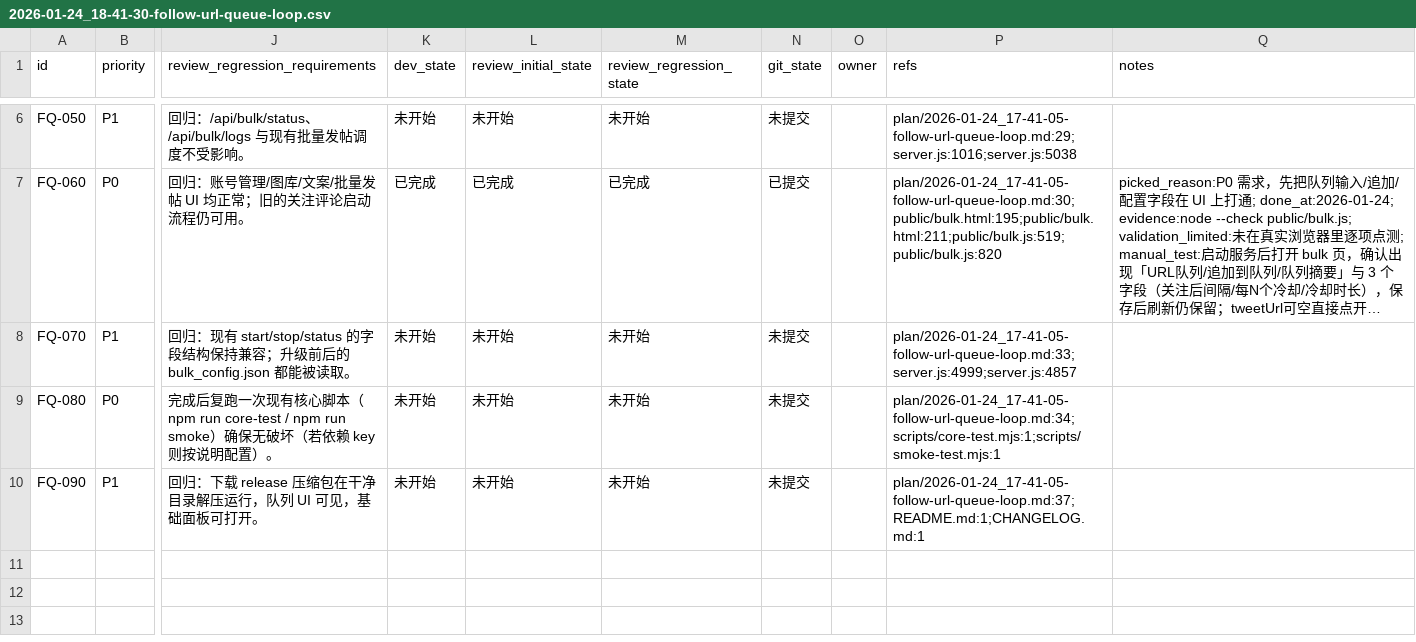
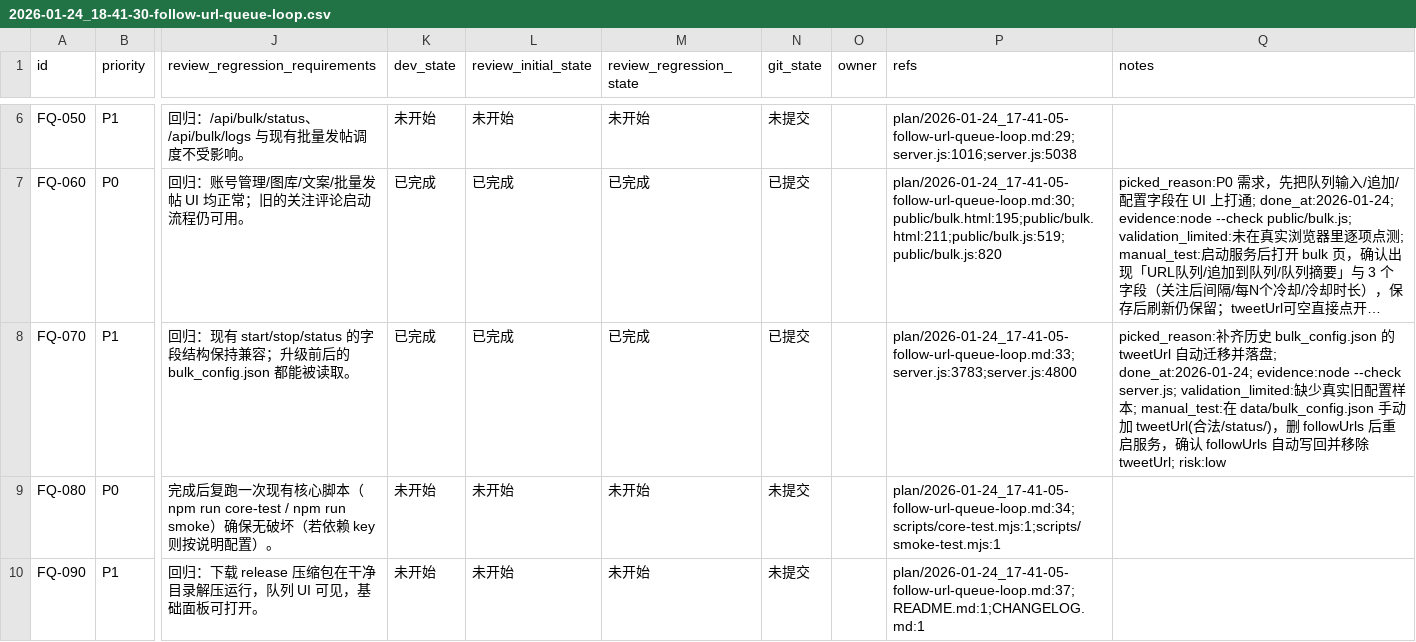
Before and after one commit to dogami567/X-retweet-bot, a CSV file: issues/2026-01-24_18-41-30-follow-url-queue-loop.csv, drawn as a sheet; only a part is shown, gaps mark what is left out; long unchanged cells end in …; the diff names each change by its address in the sheet, - before the commit and + after, or states it on an @@ line.

```diff
--- a/issues/2026-01-24_18-41-30-follow-url-queue-loop.csv
+++ b/issues/2026-01-24_18-41-30-follow-url-queue-loop.csv
-K8 (dev_state): 未开始
+K8 (dev_state): 已完成
-L8 (review_initial_state): 未开始
+L8 (review_initial_state): 已完成
-M8 (review_regression_state): 未开始
+M8 (review_regression_state): 已完成
-N8 (git_state): 未提交
+N8 (git_state): 已提交
-P8 (refs): plan/2026-01-24_17-41-05-follow-url-queue-loop.md:33;server.js:4999;server.js:4857
+P8 (refs): plan/2026-01-24_17-41-05-follow-url-queue-loop.md:33;server.js:3783;server.js:4800
-Q8 (notes): (empty)
+Q8 (notes): picked_reason:补齐历史 bulk_config.json 的 tweetUrl 自动迁移并落盘; done_at:2026-01-24; evidence:node --check server.js; validation_limited:缺少真实旧配置样本; manual_test:在 data/bulk_config.json 手动加 tweetUrl(合法/status/)，删 followUrls 后重启服务，确认 followUrls 自动写回并移除 tweetUrl; risk:low
```
Also changed, not shown: 1 other file.
